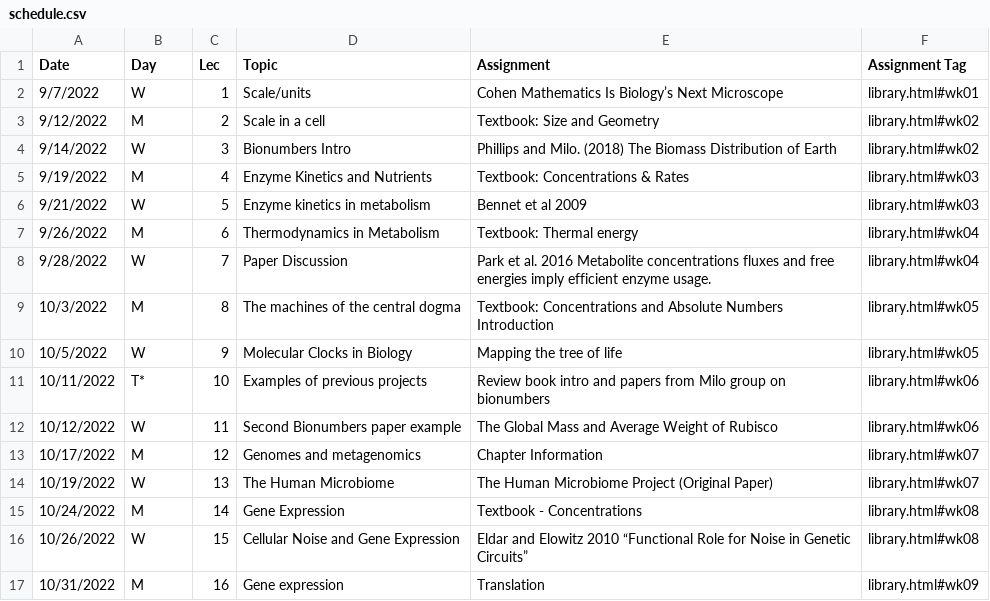
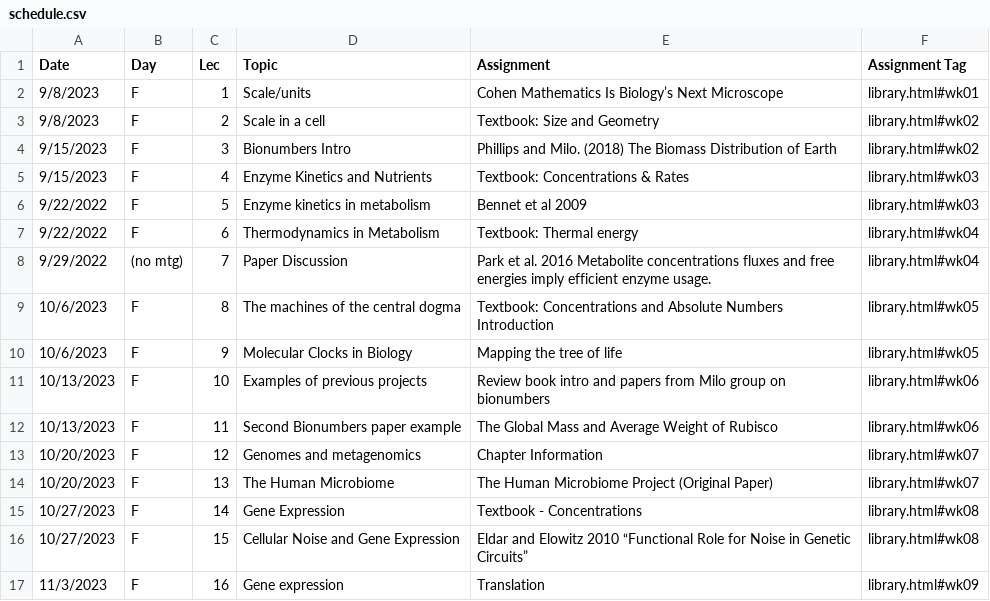
Before and after one commit to bu-bioinfo/bf751, a CSV file: _data/schedule.csv, drawn as a sheet; only a part is shown; the diff covers the shown part only.

Commit message:
Update schedule.csv

```diff
--- a/_data/schedule.csv
+++ b/_data/schedule.csv
@@ -1,17 +1,17 @@
 Date,Day,Lec,Topic,Assignment,Assignment Tag,
-9/7/2022,W,1,Scale/units, Cohen Mathematics Is Biology’s Next Microscope,library.html#wk01,
-9/12/2022,M,2,Scale in a cell, Textbook: Size and Geometry,library.html#wk02,
-9/14/2022,W,3,Bionumbers Intro, Phillips and Milo. (2018) The Biomass Distribution of Earth,library.html#wk02,
-9/19/2022,M,4, Enzyme Kinetics and Nutrients, Textbook: Concentrations & Rates,library.html#wk03,
-9/21/2022,W,5,Enzyme kinetics in metabolism, Bennet et al 2009,library.html#wk03,
-9/26/2022,M,6,Thermodynamics in Metabolism, Textbook: Thermal energy,library.html#wk04,
-9/28/2022,W,7,Paper Discussion, Park et al. 2016 Metabolite concentrations fluxes and free energies imply efficient enzyme usage.,library.html#wk04,
-10/3/2022,M,8, The machines of the central dogma, Textbook: Concentrations and Absolute Numbers Introduction,library.html#wk05,
-10/5/2022,W,9,Molecular Clocks in Biology,Mapping the tree of life,library.html#wk05,
-10/11/2022,T*,10, Examples of previous projects, Review book intro and papers from Milo group on bionumbers,library.html#wk06,
-10/12/2022,W,11,Second Bionumbers paper example,The Global Mass and Average Weight of Rubisco,library.html#wk06,
-10/17/2022,M,12, Genomes and metagenomics, Chapter Information,library.html#wk07,
-10/19/2022,W,13,The Human Microbiome,The Human Microbiome Project (Original Paper),library.html#wk07,
-10/24/2022,M,14,Gene Expression, Textbook - Concentrations,library.html#wk08,
-10/26/2022,W,15,Cellular Noise and Gene Expression,Eldar and Elowitz 2010 “Functional Role for Noise in Genetic Circuits”,library.html#wk08,
-10/31/2022,M,16,Gene expression, Translation,library.html#wk09,
+9/8/2023,F,1,Scale/units, Cohen Mathematics Is Biology’s Next Microscope,library.html#wk01,
+9/8/2023,F,2,Scale in a cell, Textbook: Size and Geometry,library.html#wk02,
+9/15/2023,F,3,Bionumbers Intro, Phillips and Milo. (2018) The Biomass Distribution of Earth,library.html#wk02,
+9/15/2023,F,4, Enzyme Kinetics and Nutrients, Textbook: Concentrations & Rates,library.html#wk03,
+9/22/2022,F,5,Enzyme kinetics in metabolism, Bennet et al 2009,library.html#wk03,
+9/22/2022,F,6,Thermodynamics in Metabolism, Textbook: Thermal energy,library.html#wk04,
+9/29/2022,(no mtg),7,Paper Discussion, Park et al. 2016 Metabolite concentrations fluxes and free energies imply efficient enzyme usage.,library.html#wk04,
+10/6/2023,F,8, The machines of the central dogma, Textbook: Concentrations and Absolute Numbers Introduction,library.html#wk05,
+10/6/2023,F,9,Molecular Clocks in Biology,Mapping the tree of life,library.html#wk05,
+10/13/2023,F,10, Examples of previous projects, Review book intro and papers from Milo group on bionumbers,library.html#wk06,
+10/13/2023,F,11,Second Bionumbers paper example,The Global Mass and Average Weight of Rubisco,library.html#wk06,
+10/20/2023,F,12, Genomes and metagenomics, Chapter Information,library.html#wk07,
+10/20/2023,F,13,The Human Microbiome,The Human Microbiome Project (Original Paper),library.html#wk07,
+10/27/2023,F,14,Gene Expression, Textbook - Concentrations,library.html#wk08,
+10/27/2023,F,15,Cellular Noise and Gene Expression,Eldar and Elowitz 2010 “Functional Role for Noise in Genetic Circuits”,library.html#wk08,
+11/3/2023,F,16,Gene expression, Translation,library.html#wk09,
```
Also changed, not shown: 1 added row, 2 removed rows and 16 edited cells elsewhere in this file.
